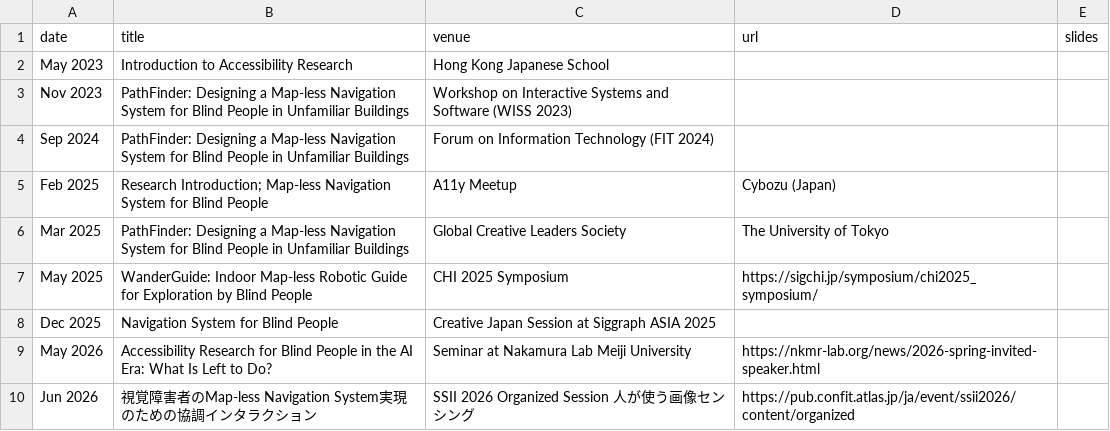
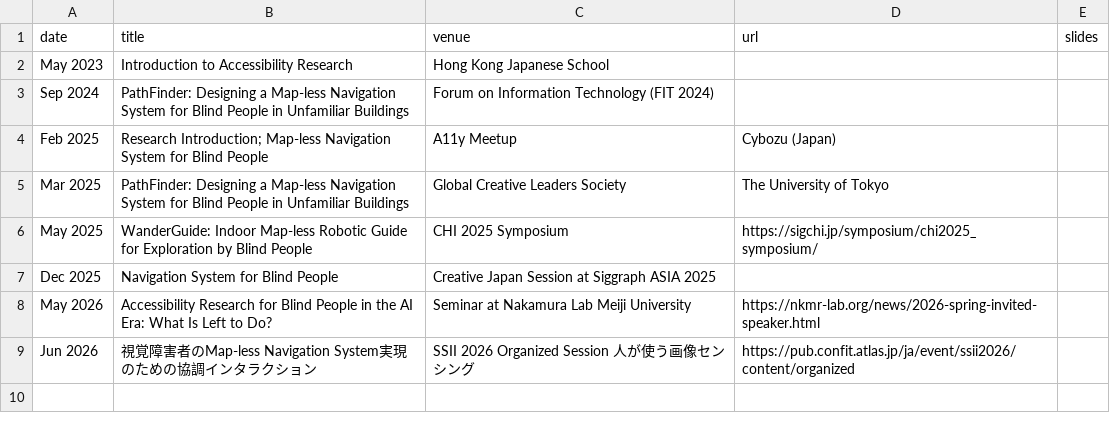
Before and after one commit to chestnutforestlabo/website, a CSV file: data/talks.csv, drawn as a sheet; the diff names each change by its address in the sheet, - before the commit and + after, or states it on an @@ line.

```diff
--- a/data/talks.csv
+++ b/data/talks.csv
-row 3: Nov 2023 | PathFinder: Designing a Map-less Navigation System for Blind People in Unfamiliar Buildings | Workshop on Interactive Systems and Software (WISS 2023)
```
Also changed, not shown: data/jp/publications.csv, 3 other files.
